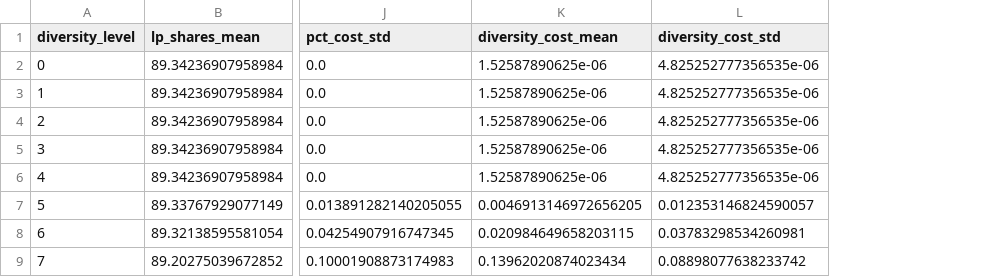
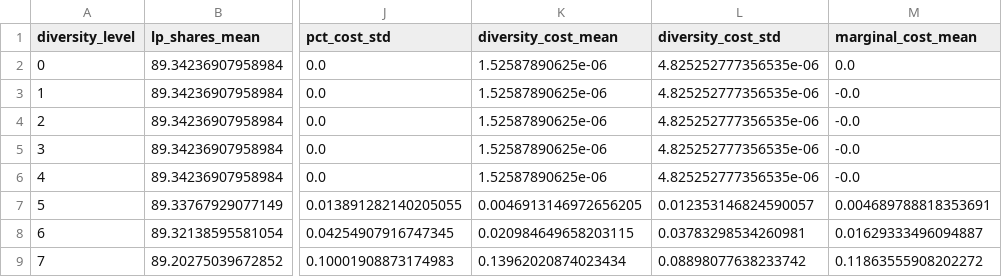
Before and after one commit to suehuynh/news-promotion-lp, a CSV file: results/aggregated/pareto_all_seeds.csv, drawn as a sheet; only a part is shown, gaps mark what is left out; the diff names each change by its address in the sheet, - before the commit and + after, or states it on an @@ line.

Commit message:
Add comprehensive cost analysis: diversity cost vs. marginal cost.

```diff
--- a/results/aggregated/pareto_all_seeds.csv
+++ b/results/aggregated/pareto_all_seeds.csv
+column M (marginal_cost_mean), rows 2-9: 0.0 | -0.0 | -0.0 | -0.0 | -0.0 | 0.004689788818353691 | 0.01629333496094887 | 0.11863555908202272
```
Also changed, not shown: 4 other files.
